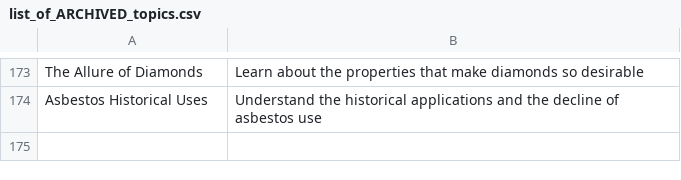
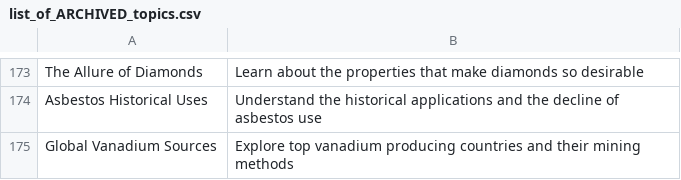
Before and after one commit to agigante80/galena_es, a CSV file: AI_content/list_of_ARCHIVED_topics.csv, drawn as a sheet; only a part is shown, gaps mark what is left out.

```diff
--- a/AI_content/list_of_ARCHIVED_topics.csv
+++ b/AI_content/list_of_ARCHIVED_topics.csv
@@ -174 +174,2 @@ The Allure of Diamonds, Learn about the properties that make diamonds so desirab
 Asbestos Historical Uses, Understand the historical applications and the decline of asbestos use
+Global Vanadium Sources, Explore top vanadium producing countries and their mining methods
```
Also changed, not shown: AI_content/list_of_NEW_topics.csv, 3 other files.
